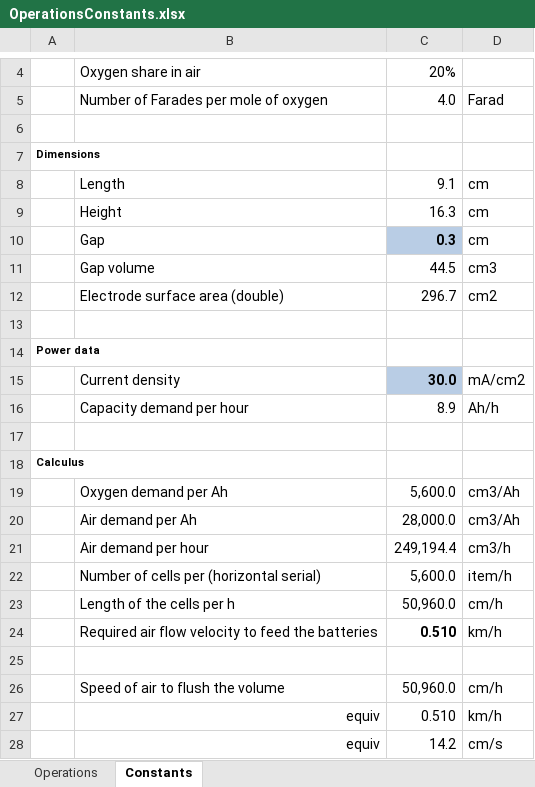
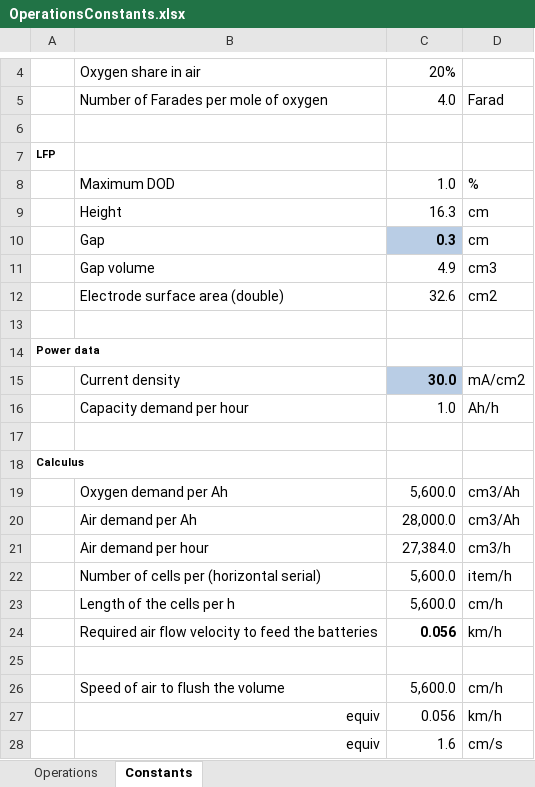
Before and after one commit to DidierFR75/azasimul, an Excel workbook: dataset/models/input/OperationsConstants.xlsx, sheet Constants, drawn as a sheet; only a part is shown, gaps mark what is left out; values as stored, in another font and other column widths than the file's, no borders; removed rows and columns are numbered as before the commit, all else as after; the diff names each change by its address in the sheet, - before the commit and + after, or states it on an @@ line.

```diff
--- a/dataset/models/input/OperationsConstants.xlsx (sheet Constants)
+++ b/dataset/models/input/OperationsConstants.xlsx (sheet Constants)
-A7: Dimensions
+A7: LFP
-row 8:  | Length | 9.1 | cm
+row 8:  | Maximum DOD | 1.0 | %
-C11: 44.5
+C11: 4.9
-C12: 296.7
+C12: 32.6
-C16: 8.9
+C16: 1.0
-C21: 249,194.4
+C21: 27,384.0
-C23: 50,960.0
+C23: 5,600.0
-C24: 0.510
+C24: 0.056
-C26: 50,960.0
+C26: 5,600.0
-C27: 0.510
+C27: 0.056
-C28: 14.2
+C28: 1.6
```
Also changed, not shown: dataset/Financial.xlsx, dataset/Material.xlsx, 2 other files.
